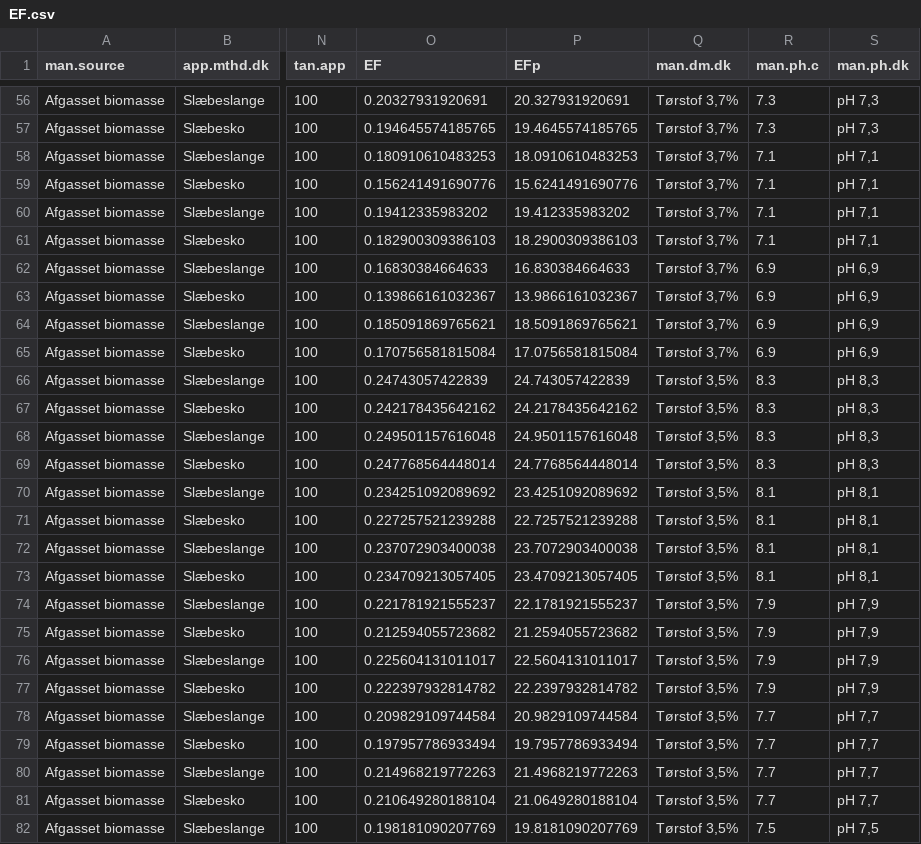
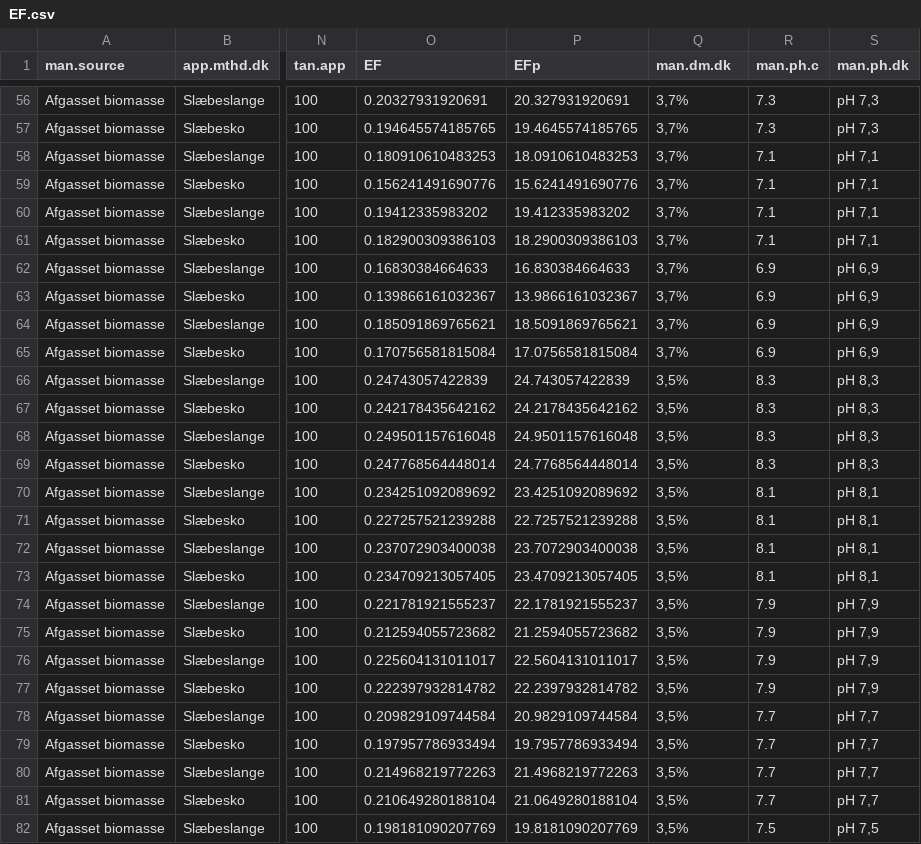
Before and after one commit to AU-BCE-EE/AU-MHB, a CSV file: 2022-0338417_separation_trailing_shoes/output/EF.csv, drawn as a sheet; only a part is shown, gaps mark what is left out; the diff covers the shown part only; the diff names each change by its address in the sheet, - before the commit and + after, or states it on an @@ line.

```diff
--- a/2022-0338417_separation_trailing_shoes/output/EF.csv
+++ b/2022-0338417_separation_trailing_shoes/output/EF.csv
-Q56:Q65 (man.dm.dk): Tørstof 3,7%
+Q56:Q65 (man.dm.dk): 3,7%
-Q66:Q82 (man.dm.dk): Tørstof 3,5%
+Q66:Q82 (man.dm.dk): 3,5%
```
Also changed, not shown: 133 edited cells elsewhere in this file, 2022-0338417_separation_trailing_shoes/output/EF_table.csv, 2 other files.
